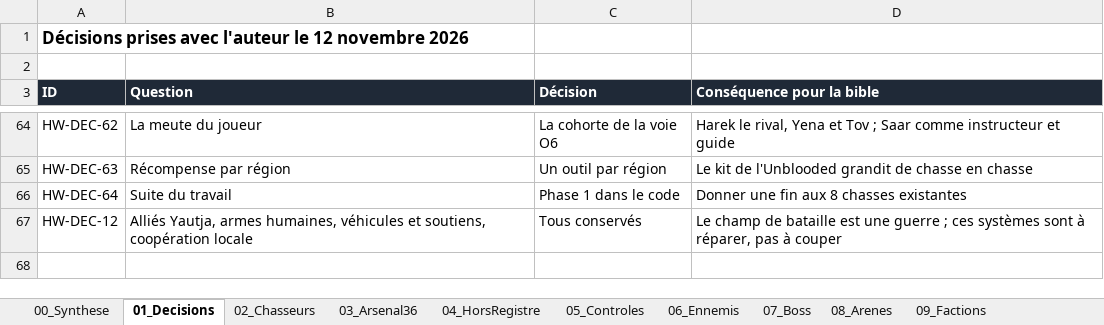
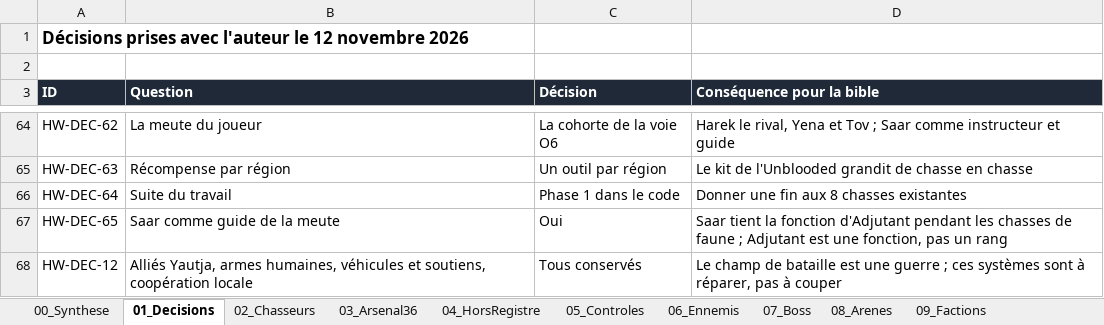
Before and after one commit to darknigthmare/Yautja-hive-warriors, an Excel workbook: design/Yautja_HiveWarriors_V58_Bible.xlsx, sheet 01_Decisions, drawn as a sheet; only a part is shown, gaps mark what is left out; values as stored, in another font and other column widths than the file's, no borders; the diff names each change by its address in the sheet, - before the commit and + after, or states it on an @@ line.

```diff
--- a/design/Yautja_HiveWarriors_V58_Bible.xlsx (sheet 01_Decisions)
+++ b/design/Yautja_HiveWarriors_V58_Bible.xlsx (sheet 01_Decisions)
+row 67: HW-DEC-65 | Saar comme guide de la meute | Oui | Saar tient la fonction d'Adjutant pendant les chasses de faune ; Adjutant est une fonction, pas un rang
```
Also changed, not shown: sheet 13_Questions, 3 other files.
